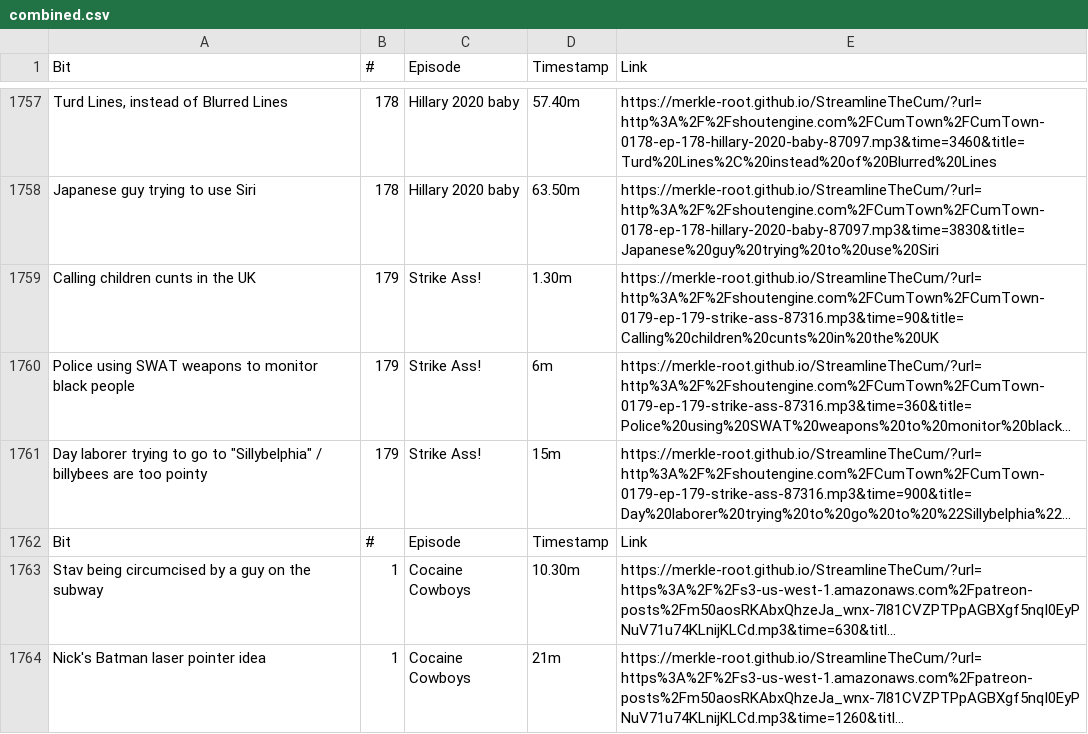
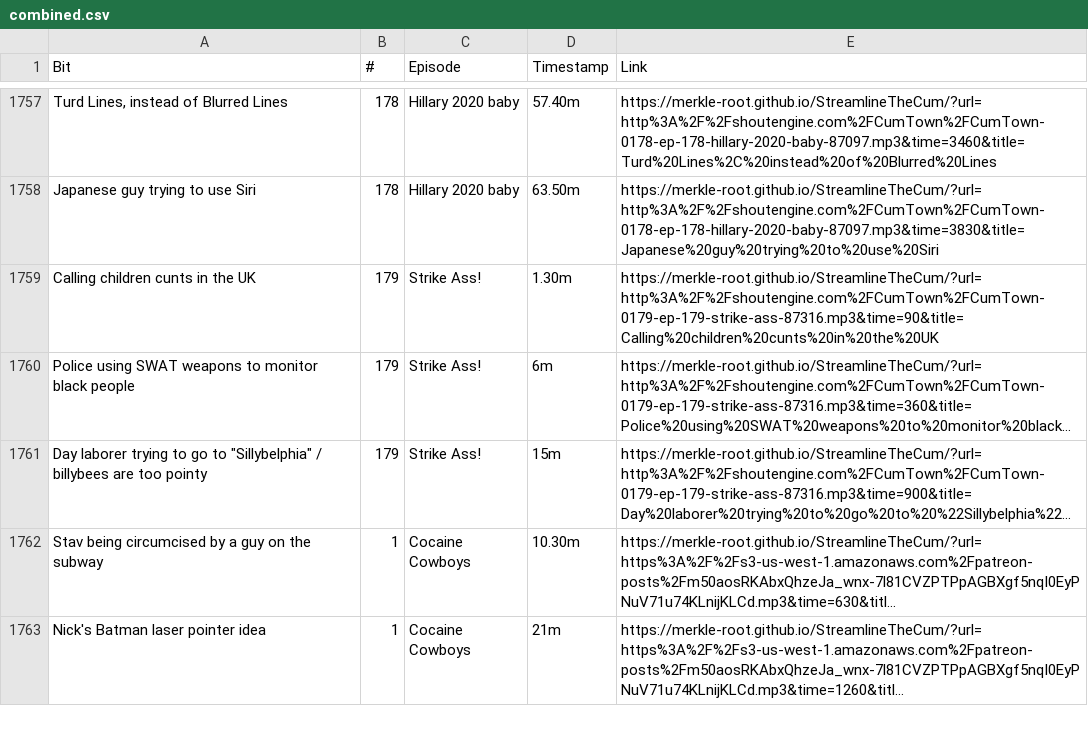
Before and after one commit to merkle-root/cumsearch, a CSV file: data/combined.csv, drawn as a sheet; only a part is shown, gaps mark what is left out; long unchanged cells end in …; the diff names each change by its address in the sheet, - before the commit and + after, or states it on an @@ line.

```diff
--- a/data/combined.csv
+++ b/data/combined.csv
-row 1762: Bit | # | Episode | Timestamp | Link
```
Also changed, not shown: data/raw_premium.csv.
